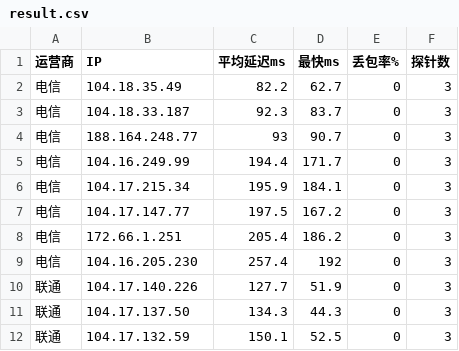
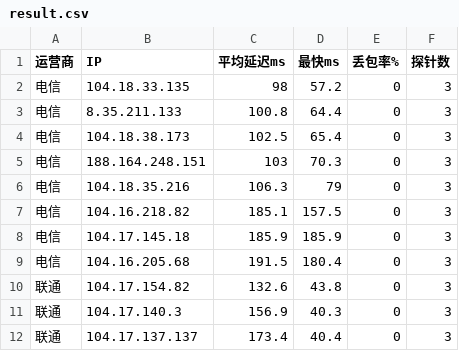
Before and after one commit to K775KK/cfopt, a CSV file: result.csv, drawn as a sheet; only a part is shown; the diff covers the shown part only.

```diff
--- a/result.csv
+++ b/result.csv
@@ -1,12 +1,12 @@
 运营商,IP,平均延迟ms,最快ms,丢包率%,探针数
-电信,104.18.35.49,82.2,62.7,0,3
-电信,104.18.33.187,92.3,83.7,0,3
-电信,188.164.248.77,93,90.7,0,3
-电信,104.16.249.99,194.4,171.7,0,3
-电信,104.17.215.34,195.9,184.1,0,3
-电信,104.17.147.77,197.5,167.2,0,3
-电信,172.66.1.251,205.4,186.2,0,3
-电信,104.16.205.230,257.4,192,0,3
-联通,104.17.140.226,127.7,51.9,0,3
-联通,104.17.137.50,134.3,44.3,0,3
-联通,104.17.132.59,150.1,52.5,0,3
+电信,104.18.33.135,98,57.2,0,3
+电信,8.35.211.133,100.8,64.4,0,3
+电信,104.18.38.173,102.5,65.4,0,3
+电信,188.164.248.151,103,70.3,0,3
+电信,104.18.35.216,106.3,79,0,3
+电信,104.16.218.82,185.1,157.5,0,3
+电信,104.17.145.18,185.9,185.9,0,3
+电信,104.16.205.68,191.5,180.4,0,3
+联通,104.17.154.82,132.6,43.8,0,3
+联通,104.17.140.3,156.9,40.3,0,3
+联通,104.17.137.137,173.4,40.4,0,3
```
Also changed, not shown: 1 added row, 1 removed row and 36 edited cells elsewhere in this file, 1 other file.
